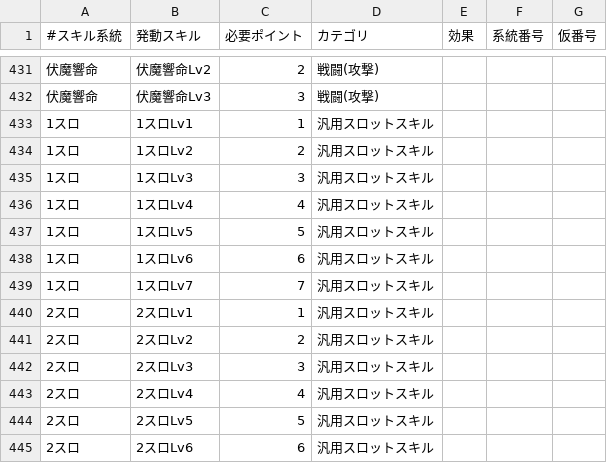
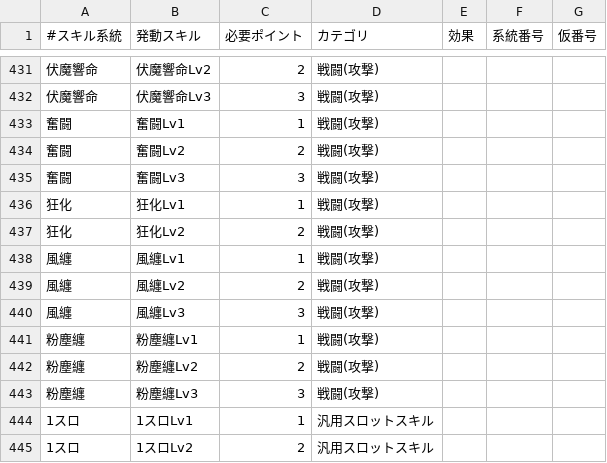
Before and after one commit to EXXXI/RiseSim, a CSV file: src/SimModel/MHR_SKILL.csv, drawn as a sheet; only a part is shown, gaps mark what is left out; the shorter side is filled out with more unchanged rows.

```diff
--- a/src/SimModel/MHR_SKILL.csv
+++ b/src/SimModel/MHR_SKILL.csv
@@ -432,2 +432,13 @@
 伏魔響命,伏魔響命Lv3,3,戦闘(攻撃),,,
+奮闘,奮闘Lv1,1,戦闘(攻撃),,,
+奮闘,奮闘Lv2,2,戦闘(攻撃),,,
+奮闘,奮闘Lv3,3,戦闘(攻撃),,,
+狂化,狂化Lv1,1,戦闘(攻撃),,,
+狂化,狂化Lv2,2,戦闘(攻撃),,,
+風纏,風纏Lv1,1,戦闘(攻撃),,,
+風纏,風纏Lv2,2,戦闘(攻撃),,,
+風纏,風纏Lv3,3,戦闘(攻撃),,,
+粉塵纏,粉塵纏Lv1,1,戦闘(攻撃),,,
+粉塵纏,粉塵纏Lv2,2,戦闘(攻撃),,,
+粉塵纏,粉塵纏Lv3,3,戦闘(攻撃),,,
 1スロ,1スロLv1,1,汎用スロットスキル,,,
```
Also changed, not shown: src/SimModel/MHR_EQUIP_ARM.csv, src/SimModel/MHR_EQUIP_BODY.csv, 10 other files.
